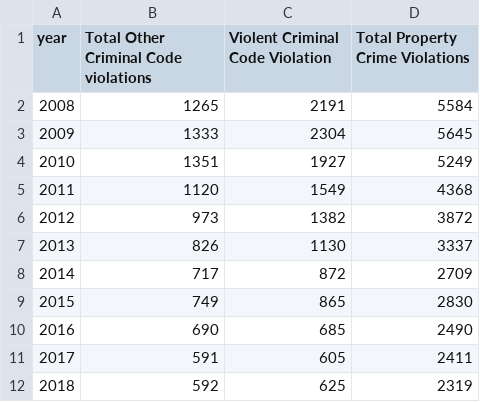
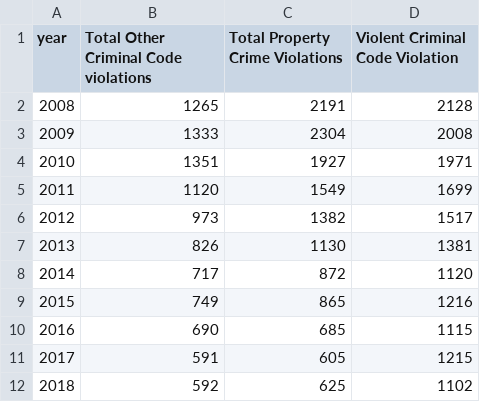
Before and after one commit to feminasenjaliya/infovizupload, a CSV file: category.csv, drawn as a sheet.

Commit message:
Update category.csv

```diff
--- a/category.csv
+++ b/category.csv
@@ -1,12 +1,12 @@
-year,Total Other Criminal Code violations,Violent Criminal Code Violation,Total Property Crime Violations
-2008,1265,2191,5584
-2009,1333,2304,5645
-2010,1351,1927,5249
-2011,1120,1549,4368
-2012,973,1382,3872
-2013,826,1130,3337
-2014,717,872,2709
-2015,749,865,2830
-2016,690,685,2490
-2017,591,605,2411
-2018,592,625,2319
+year,Total Other Criminal Code violations,Total Property Crime Violations,Violent Criminal Code Violation
+2008,1265,2191,2128
+2009,1333,2304,2008
+2010,1351,1927,1971
+2011,1120,1549,1699
+2012,973,1382,1517
+2013,826,1130,1381
+2014,717,872,1120
+2015,749,865,1216
+2016,690,685,1115
+2017,591,605,1215
+2018,592,625,1102
```
